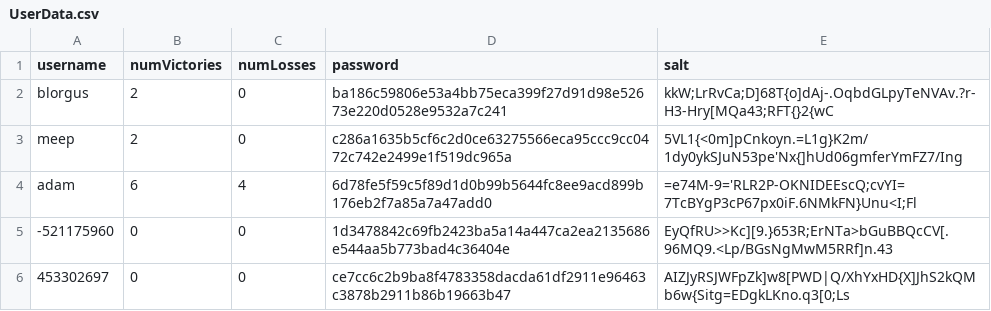
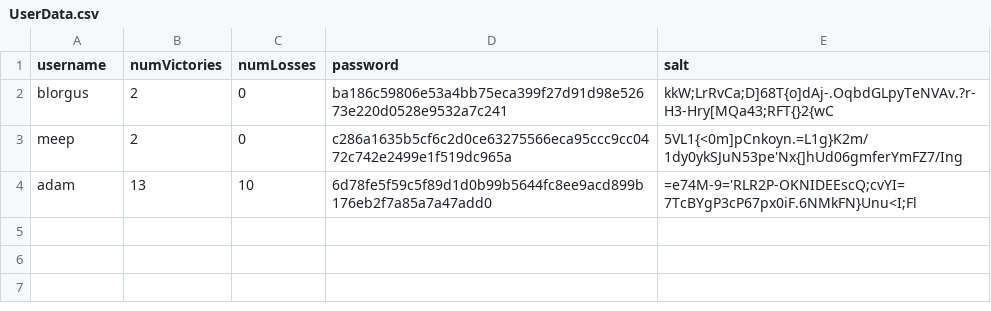
Before and after one commit to tobiasjdcolvin/CSC335-Final-Project, a CSV file: src/store/UserData.csv, drawn as a sheet.

Commit message:
Cleaned up UserData.csv

```diff
--- a/src/store/UserData.csv
+++ b/src/store/UserData.csv
@@ -3,4 +3,2 @@ blorgus, 2, 0, ba186c59806e53a4bb75eca399f27d91d98e52673e220d0528e9532a7c241, kk
 meep, 2, 0, c286a1635b5cf6c2d0ce63275566eca95ccc9cc0472c742e2499e1f519dc965a, 5VL1{<0m]pCnkoyn.=L1g}K2m/1dy0ykSJuN53pe'Nx{]hUd06gmferYmFZ7/Ing
-adam, 6, 4, 6d78fe5f59c5f89d1d0b99b5644fc8ee9acd899b176eb2f7a85a7a47add0, =e74M-9='RLR2P-OKNIDEEscQ;cvYI=7TcBYgP3cP67px0iF.6NMkFN}Unu<I;Fl
--521175960, 0, 0, 1d3478842c69fb2423ba5a14a447ca2ea2135686e544aa5b773bad4c36404e, EyQfRU>>Kc][9.}653R;ErNTa>bGuBBQcCV[.96MQ9.<Lp/BGsNgMwM5RRf]n.43
-453302697, 0, 0, ce7cc6c2b9ba8f4783358dacda61df2911e96463c3878b2911b86b19663b47, AIZJyRSJWFpZk]w8[PWD|Q/XhYxHD{X]JhS2kQMb6w{Sitg=EDgkLKno.q3[0;Ls
+adam, 13, 10, 6d78fe5f59c5f89d1d0b99b5644fc8ee9acd899b176eb2f7a85a7a47add0, =e74M-9='RLR2P-OKNIDEEscQ;cvYI=7TcBYgP3cP67px0iF.6NMkFN}Unu<I;Fl
```
